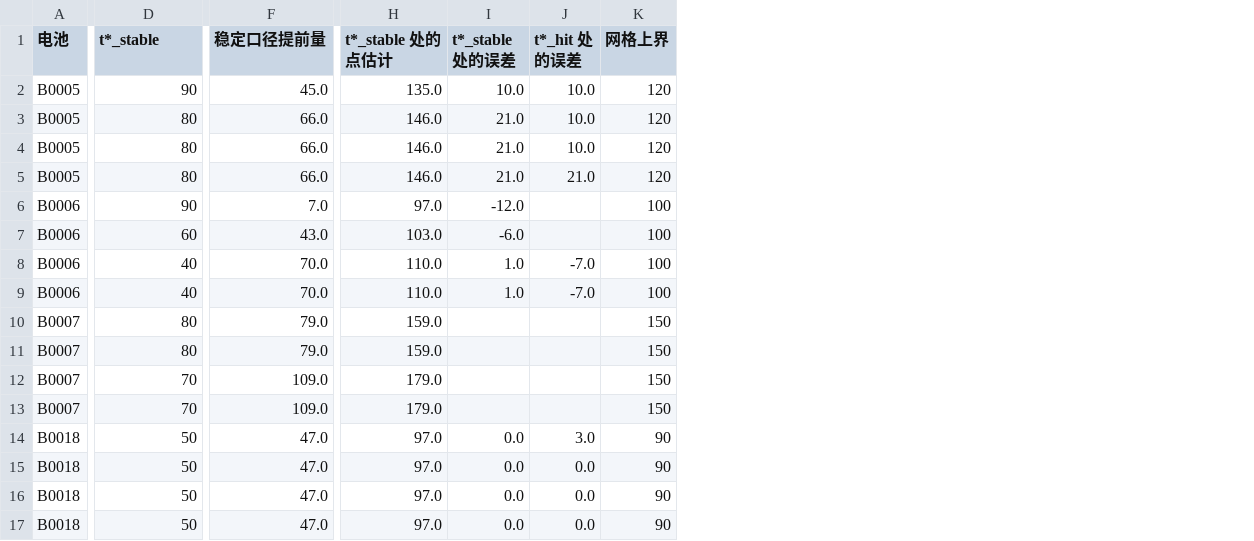
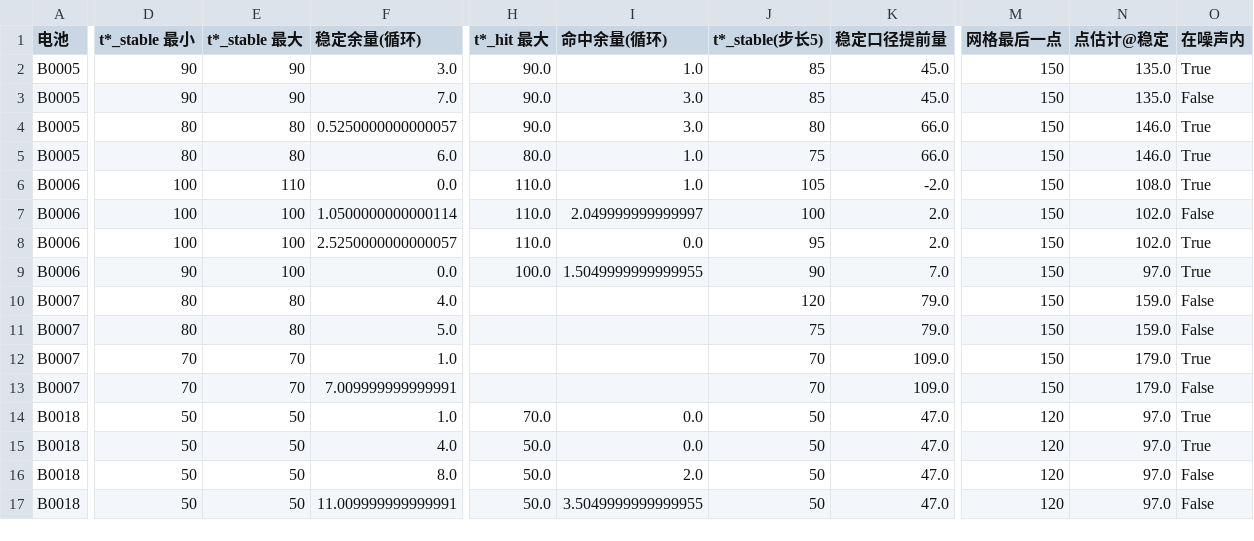
Before and after one commit to Tony-Stank-shift/battery-and-span-prediction, a CSV file: outputs/metrics/warning_time.csv, drawn as a sheet; only a part is shown, gaps mark what is left out; removed rows and columns are numbered as before the commit, all else as after; the diff covers the shown part only; the diff names each change by its address in the sheet, - before the commit and + after, or states it on an @@ line.

```diff
--- a/outputs/metrics/warning_time.csv
+++ b/outputs/metrics/warning_time.csv
+column E (t*_stable 最大), rows 2-17: 90 | 90 | 80 | 80 | 110 | 100 | 100 | 100 | 80 | 80 | 70 | 70 | 50 | 50 | 50 | 50
+column F (稳定余量(循环)), rows 2-17: 3.0 | 7.0 | 0.5250000000000057 | 6.0 | 0.0 | 1.0500000000000114 | 2.5250000000000057 | 0.0 | 4.0 | 5.0 | 1.0 | 7.009999999999991 | 1.0 | 4.0 | 8.0 | 11.009999999999991
+column H (t*_hit 最大), rows 2-17: 90.0 | 90.0 | 90.0 | 80.0 | 110.0 | 110.0 | 110.0 | 100.0 |  |  |  |  | 70.0 | 50.0 | 50.0 | 50.0
+column I (命中余量(循环)), rows 2-17: 1.0 | 3.0 | 3.0 | 1.0 | 1.0 | 2.049999999999997 | 0.0 | 1.5049999999999955 |  |  |  |  | 0.0 | 0.0 | 2.0 | 3.5049999999999955
+column J (t*_stable(步长5)), rows 2-17: 85 | 85 | 80 | 75 | 105 | 100 | 95 | 90 | 120 | 75 | 70 | 70 | 50 | 50 | 50 | 50
+column M (网格最后一点), rows 2-17: 150 | 150 | 150 | 150 | 150 | 150 | 150 | 150 | 150 | 150 | 150 | 150 | 120 | 120 | 120 | 120
-column I (t*_stable 处的误差), rows 2-17: 10.0 | 21.0 | 21.0 | 21.0 | -12.0 | -6.0 | 1.0 | 1.0 |  |  |  |  | 0.0 | 0.0 | 0.0 | 0.0
-column J (t*_hit 处的误差), rows 2-17: 10.0 | 10.0 | 10.0 | 21.0 |  |  | -7.0 | -7.0 |  |  |  |  | 3.0 | 0.0 | 0.0 | 0.0
-column K (网格上界), rows 2-17: 120 | 120 | 120 | 120 | 100 | 100 | 100 | 100 | 150 | 150 | 150 | 150 | 90 | 90 | 90 | 90
+column O (在噪声内), rows 2-17: True | False | True | True | True | False | True | True | False | False | True | False | True | True | False | False
-D1: t*_stable
+D1: t*_stable 最小
-N1: t*_stable 处的点估计
+N1: 点估计@稳定
-D3 (t*_stable 最小): 80
+D3 (t*_stable 最小): 90
-K3 (稳定口径提前量): 66.0
+K3 (稳定口径提前量): 45.0
-N3 (点估计@稳定): 146.0
+N3 (点估计@稳定): 135.0
-D6 (t*_stable 最小): 90
+D6 (t*_stable 最小): 100
-K6 (稳定口径提前量): 7.0
+K6 (稳定口径提前量): -2.0
-N6 (点估计@稳定): 97.0
+N6 (点估计@稳定): 108.0
-D7 (t*_stable 最小): 60
+D7 (t*_stable 最小): 100
-K7 (稳定口径提前量): 43.0
+K7 (稳定口径提前量): 2.0
-N7 (点估计@稳定): 103.0
+N7 (点估计@稳定): 102.0
-D8 (t*_stable 最小): 40
+D8 (t*_stable 最小): 100
-K8 (稳定口径提前量): 70.0
+K8 (稳定口径提前量): 2.0
-N8 (点估计@稳定): 110.0
+N8 (点估计@稳定): 102.0
-D9 (t*_stable 最小): 40
+D9 (t*_stable 最小): 90
-K9 (稳定口径提前量): 70.0
+K9 (稳定口径提前量): 7.0
-N9 (点估计@稳定): 110.0
+N9 (点估计@稳定): 97.0
```
Also changed, not shown: 1 added column and 7 edited cells elsewhere in this file, outputs/metrics/uncertainty_budget.csv, 9 other files.
